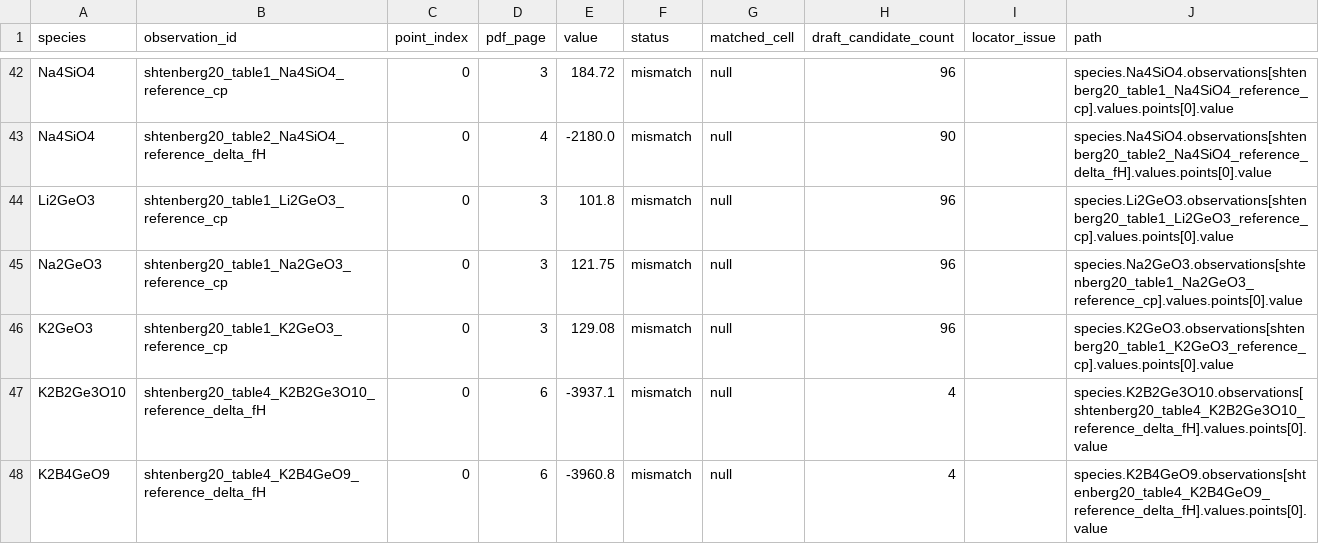
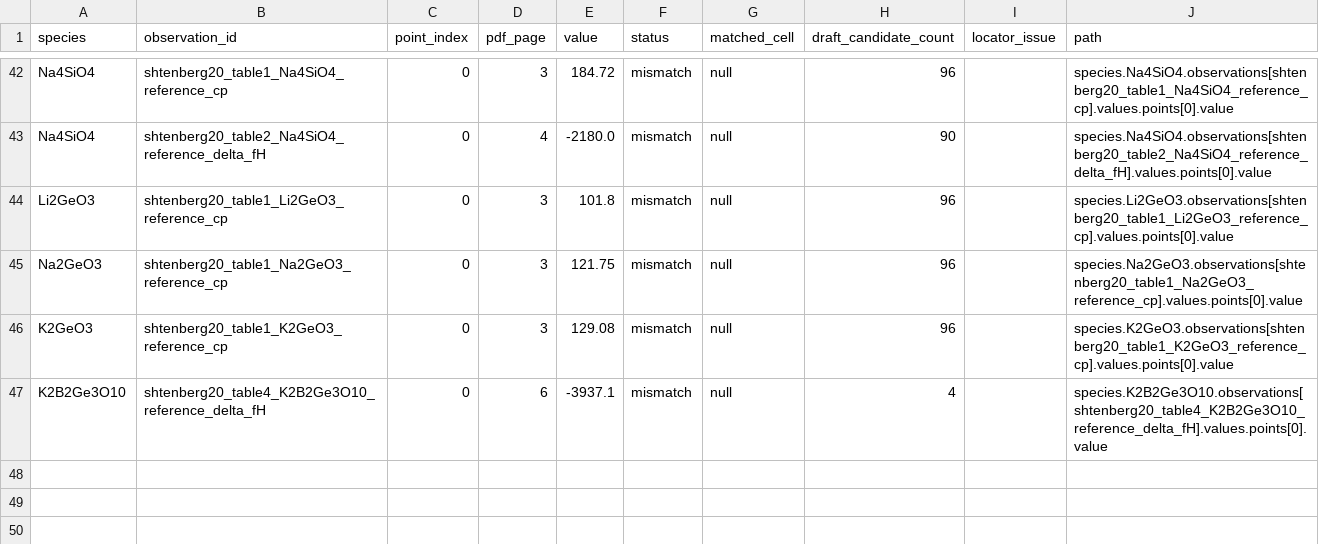
Before and after one commit to simonrowland/regolith-pyrolysis-simulator, a CSV file: data/literature/extracts/audits/shtenberg-2020-alkaline-oxide-thermodynamic-regression-mineru-compare.csv, drawn as a sheet; only a part is shown, gaps mark what is left out.

Commit message:
Correct Shtenberg Table 4 reference classification

```diff
--- a/data/literature/extracts/audits/shtenberg-2020-alkaline-oxide-thermodynamic-regression-mineru-compare.csv
+++ b/data/literature/extracts/audits/shtenberg-2020-alkaline-oxide-thermodynamic-regression-mineru-compare.csv
@@ -47,2 +47 @@ K2GeO3,shtenberg20_table1_K2GeO3_reference_cp,0,3,129.08,mismatch,null,96,,speci
 K2B2Ge3O10,shtenberg20_table4_K2B2Ge3O10_reference_delta_fH,0,6,-3937.1,mismatch,null,4,,species.K2B2Ge3O10.observations[shtenberg20_table4_K2B2Ge3O10_reference_delta_fH].values.points[0].value
-K2B4GeO9,shtenberg20_table4_K2B4GeO9_reference_delta_fH,0,6,-3960.8,mismatch,null,4,,species.K2B4GeO9.observations[shtenberg20_table4_K2B4GeO9_reference_delta_fH].values.points[0].value
```
Also changed, not shown: 3 other files.
